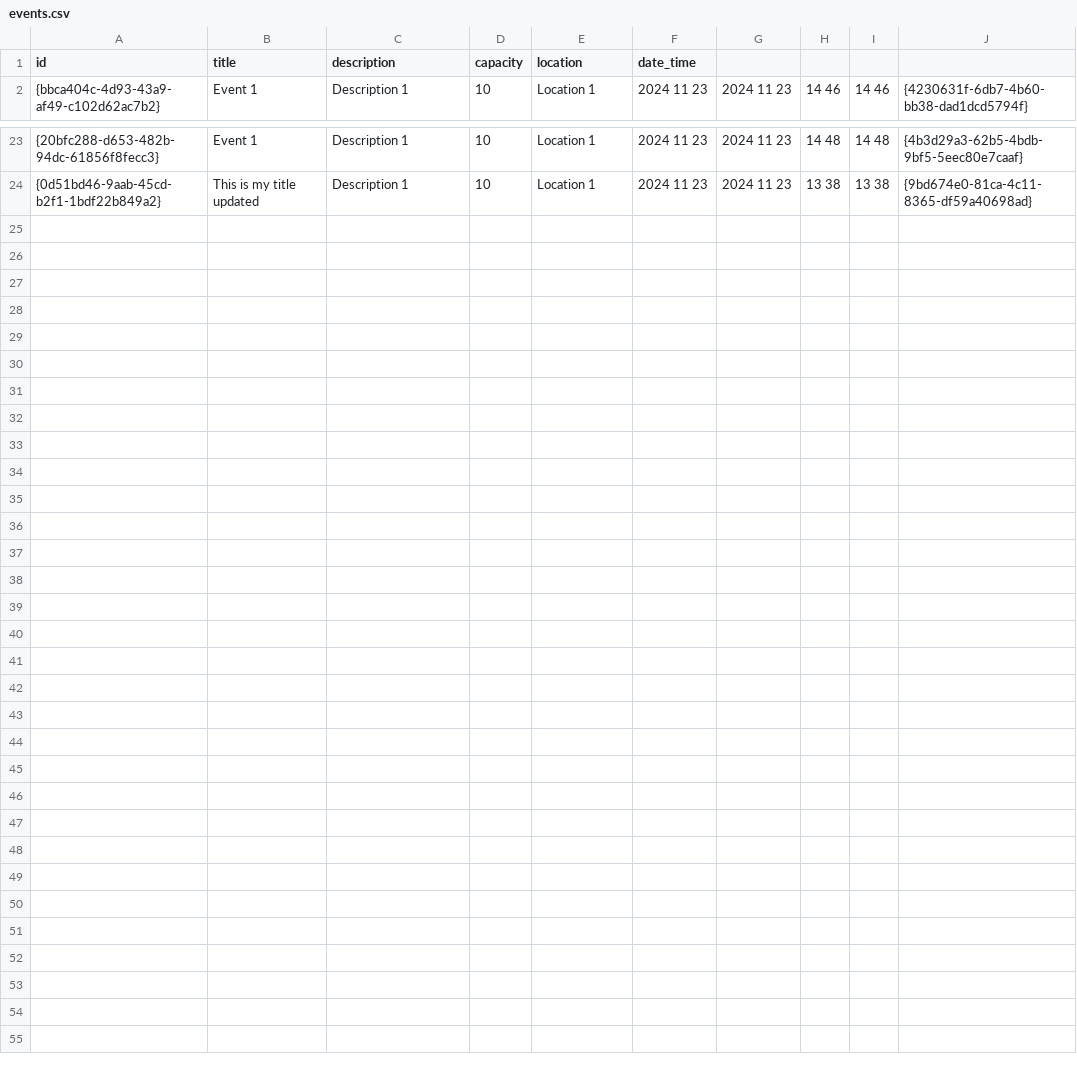
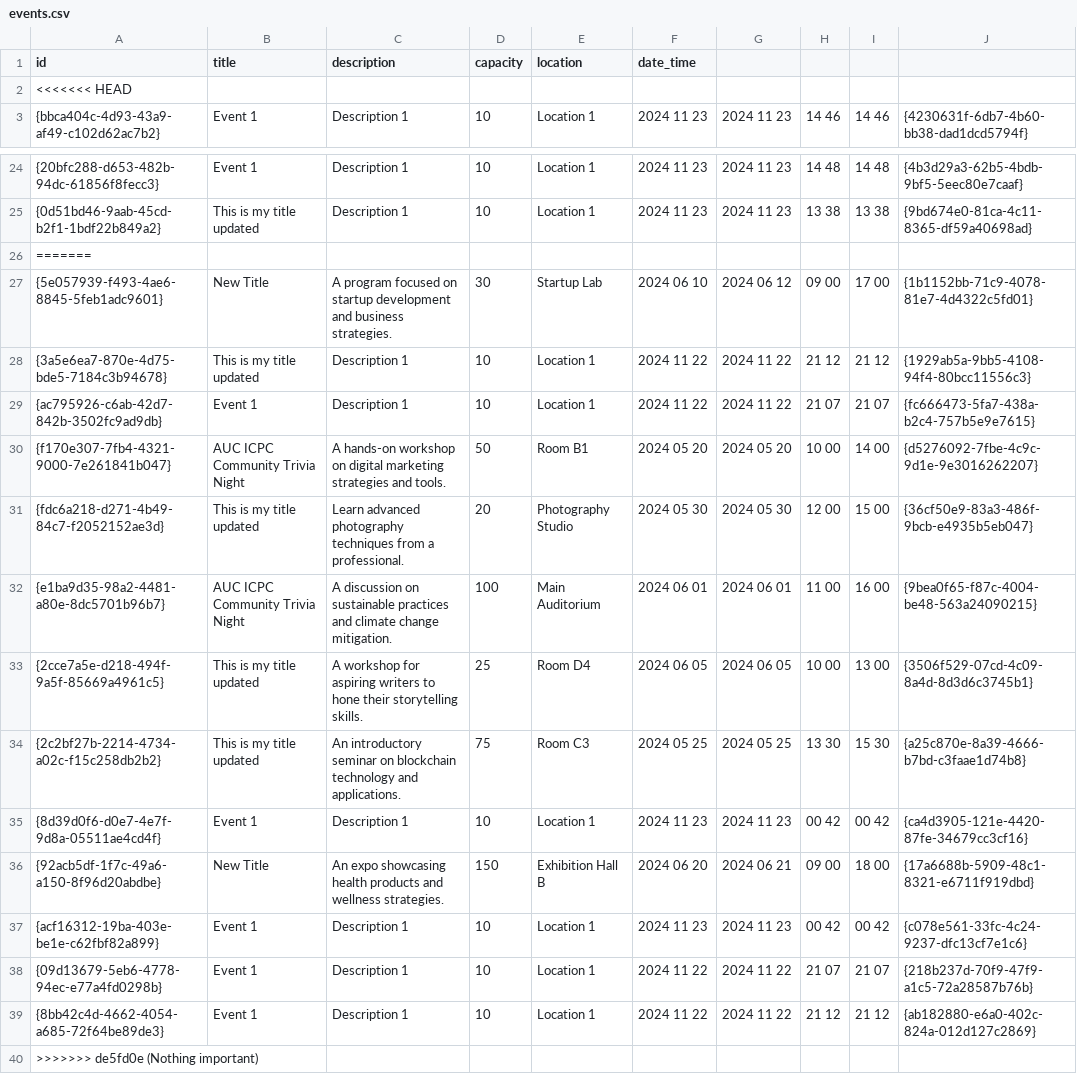
Before and after one commit to Dalia0Hassan/AUC-UCMS, a CSV file: events.csv, drawn as a sheet; only a part is shown, gaps mark what is left out.

Commit message:
Nothing important

```diff
--- a/events.csv
+++ b/events.csv
@@ -1,2 +1,3 @@
 id,title,description,capacity,location,date_time
+<<<<<<< HEAD
 {bbca404c-4d93-43a9-af49-c102d62ac7b2},"Event 1","Description 1",10,"Location 1",2024 11 23,2024 11 23,14 46,14 46,{4230631f-6db7-4b60-bb38-dad1dcd5794f}
@@ -24 +25,16 @@ id,title,description,capacity,location,date_time
 {0d51bd46-9aab-45cd-b2f1-1bdf22b849a2},"This is my title updated","Description 1",10,"Location 1",2024 11 23,2024 11 23,13 38,13 38,{9bd674e0-81ca-4c11-8365-df59a40698ad}
+=======
+{5e057939-f493-4ae6-8845-5feb1adc9601},"New Title","A program focused on startup development and business strategies.",30,"Startup Lab",2024 06 10,2024 06 12,09 00,17 00,{1b1152bb-71c9-4078-81e7-4d4322c5fd01}
+{3a5e6ea7-870e-4d75-bde5-7184c3b94678},"This is my title updated","Description 1",10,"Location 1",2024 11 22,2024 11 22,21 12,21 12,{1929ab5a-9bb5-4108-94f4-80bcc11556c3}
+{ac795926-c6ab-42d7-842b-3502fc9ad9db},"Event 1","Description 1",10,"Location 1",2024 11 22,2024 11 22,21 07,21 07,{fc666473-5fa7-438a-b2c4-757b5e9e7615}
+{f170e307-7fb4-4321-9000-7e261841b047},"AUC ICPC Community Trivia Night","A hands-on workshop on digital marketing strategies and tools.",50,"Room B1",2024 05 20,2024 05 20,10 00,14 00,{d5276092-7fbe-4c9c-9d1e-9e3016262207}
+{fdc6a218-d271-4b49-84c7-f2052152ae3d},"This is my title updated","Learn advanced photography techniques from a professional.",20,"Photography Studio",2024 05 30,2024 05 30,12 00,15 00,{36cf50e9-83a3-486f-9bcb-e4935b5eb047}
+{e1ba9d35-98a2-4481-a80e-8dc5701b96b7},"AUC ICPC Community Trivia Night","A discussion on sustainable practices and climate change mitigation.",100,"Main Auditorium",2024 06 01,2024 06 01,11 00,16 00,{9bea0f65-f87c-4004-be48-563a24090215}
+{2cce7a5e-d218-494f-9a5f-85669a4961c5},"This is my title updated","A workshop for aspiring writers to hone their storytelling skills.",25,"Room D4",2024 06 05,2024 06 05,10 00,13 00,{3506f529-07cd-4c09-8a4d-8d3d6c3745b1}
+{2c2bf27b-2214-4734-a02c-f15c258db2b2},"This is my title updated","An introductory seminar on blockchain technology and applications.",75,"Room C3",2024 05 25,2024 05 25,13 30,15 30,{a25c870e-8a39-4666-b7bd-c3faae1d74b8}
+{8d39d0f6-d0e7-4e7f-9d8a-05511ae4cd4f},"Event 1","Description 1",10,"Location 1",2024 11 23,2024 11 23,00 42,00 42,{ca4d3905-121e-4420-87fe-34679cc3cf16}
+{92acb5df-1f7c-49a6-a150-8f96d20abdbe},"New Title","An expo showcasing health products and wellness strategies.",150,"Exhibition Hall B",2024 06 20,2024 06 21,09 00,18 00,{17a6688b-5909-48c1-8321-e6711f919dbd}
+{acf16312-19ba-403e-be1e-c62fbf82a899},"Event 1","Description 1",10,"Location 1",2024 11 23,2024 11 23,00 42,00 42,{c078e561-33fc-4c24-9237-dfc13cf7e1c6}
+{09d13679-5eb6-4778-94ec-e77a4fd0298b},"Event 1","Description 1",10,"Location 1",2024 11 22,2024 11 22,21 07,21 07,{218b237d-70f9-47f9-a1c5-72a28587b76b}
+{8bb42c4d-4662-4054-a685-72f64be89de3},"Event 1","Description 1",10,"Location 1",2024 11 22,2024 11 22,21 12,21 12,{ab182880-e6a0-402c-824a-012d127c2869}
+>>>>>>> de5fd0e (Nothing important)
```
Also changed, not shown: 1 other file.
